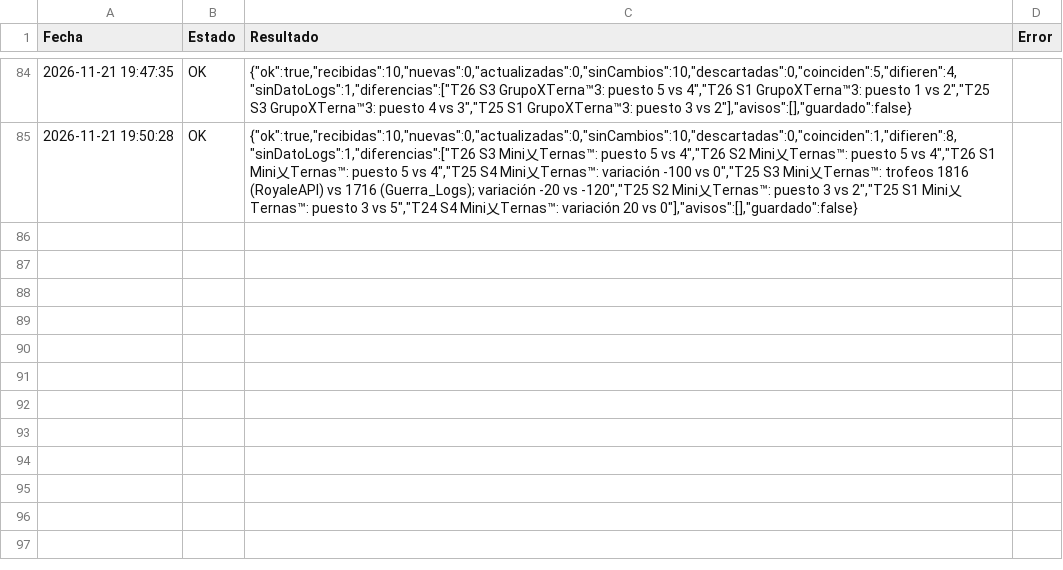
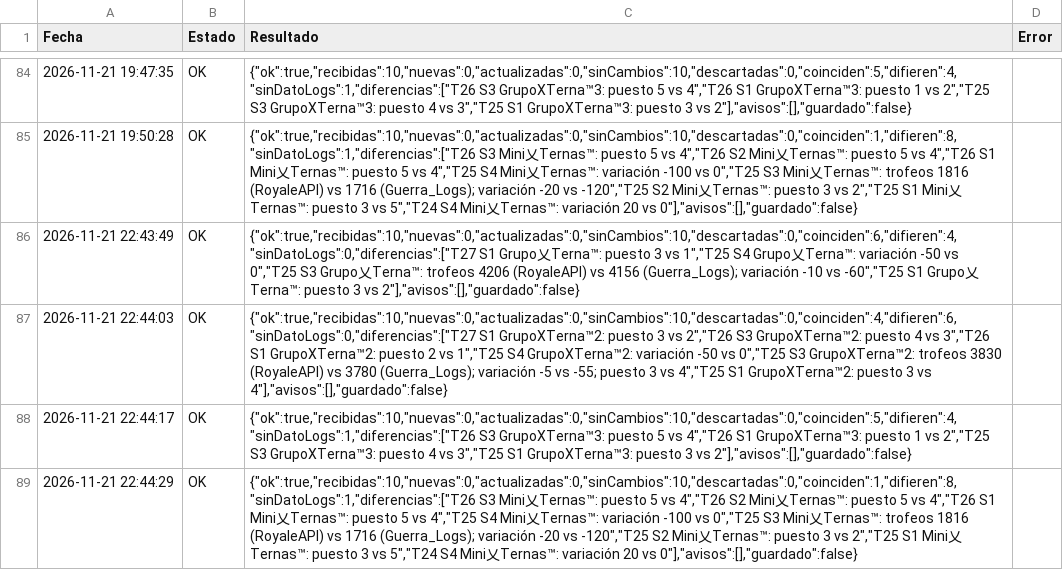
Before and after one commit to GrupoTerna/Backend, a CSV file: Datos descargados/CSV/Tampermonkey/Log_Tampermonkey_TrofeosLogGuerra.csv, drawn as a sheet; only a part is shown, gaps mark what is left out; the diff names each change by its address in the sheet, - before the commit and + after, or states it on an @@ line.

Commit message:
Datos descargados: copia automática desde Drive - 21/11/2026 22:50:37 (Lima) - 7 archivos

```diff
--- a/Datos descargados/CSV/Tampermonkey/Log_Tampermonkey_TrofeosLogGuerra.csv
+++ b/Datos descargados/CSV/Tampermonkey/Log_Tampermonkey_TrofeosLogGuerra.csv
+row 86: 2026-11-21 22:43:49 | OK | {"ok":true,"recibidas":10,"nuevas":0,"actualizadas":0,"sinCambios":10,"descartadas":0,"coinciden":6,"difieren":4,"sinDatoLogs":0,"diferencias":["T27 S1 Grupo乂Terna™: puesto 3 vs 1","T25 S4 Grupo乂Terna™: variación -50 vs 0","T25 S3 Grupo乂Terna™: trofeos 4206 (RoyaleAPI) vs 4156 (Guerra_Logs); variación -10 vs -60","T25 S1 Grupo乂Terna™: puesto 3 vs 2"],"avisos":[],"guardado":false}
+row 87: 2026-11-21 22:44:03 | OK | {"ok":true,"recibidas":10,"nuevas":0,"actualizadas":0,"sinCambios":10,"descartadas":0,"coinciden":4,"difieren":6,"sinDatoLogs":0,"diferencias":["T27 S1 GrupoXTerna™2: puesto 3 vs 2","T26 S3 GrupoXTerna™2: puesto 4 vs 3","T26 S1 GrupoXTerna™2: puesto 2 vs 1","T25 S4 GrupoXTerna™2: variación -50 vs 0","T25 S3 GrupoXTerna™2: trofeos 3830 (RoyaleAPI) vs 3780 (Guerra_Logs); variación -5 vs -55; puesto 3 vs 4","T25 S1 GrupoXTerna™2: puesto 3 vs 4"],"avisos":[],"guardado":false}
+row 88: 2026-11-21 22:44:17 | OK | {"ok":true,"recibidas":10,"nuevas":0,"actualizadas":0,"sinCambios":10,"descartadas":0,"coinciden":5,"difieren":4,"sinDatoLogs":1,"diferencias":["T26 S3 GrupoXTerna™3: puesto 5 vs 4","T26 S1 GrupoXTerna™3: puesto 1 vs 2","T25 S3 GrupoXTerna™3: puesto 4 vs 3","T25 S1 GrupoXTerna™3: puesto 3 vs 2"],"avisos":[],"guardado":false}
+row 89: 2026-11-21 22:44:29 | OK | {"ok":true,"recibidas":10,"nuevas":0,"actualizadas":0,"sinCambios":10,"descartadas":0,"coinciden":1,"difieren":8,"sinDatoLogs":1,"diferencias":["T26 S3 Mini乂Ternas™: puesto 5 vs 4","T26 S2 Mini乂Ternas™: puesto 5 vs 4","T26 S1 Mini乂Ternas™: puesto 5 vs 4","T25 S4 Mini乂Ternas™: variación -100 vs 0","T25 S3 Mini乂Ternas™: trofeos 1816 (RoyaleAPI) vs 1716 (Guerra_Logs); variación -20 vs -120","T25 S2 Mini乂Ternas™: puesto 3 vs 2","T25 S1 Mini乂Ternas™: puesto 3 vs 5","T24 S4 Mini乂Ternas™: variación 20 vs 0"],"avisos":[],"guardado":false}
```
Also changed, not shown: Datos descargados/CSV/Tampermonkey/HistorialGuerra_Grupal.csv, Datos descargados/CSV/Tampermonkey/Log_Tampermonkey_HistorialGuerra.csv, 4 other files.
